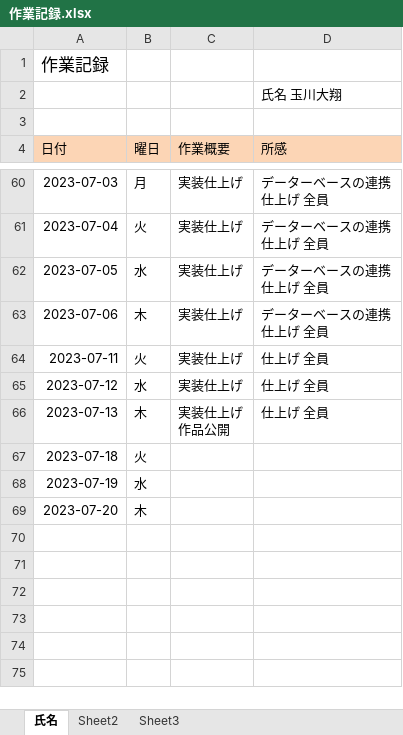
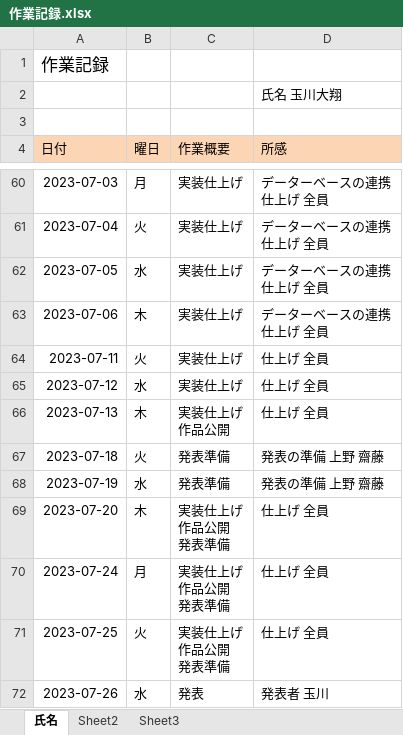
Before and after one commit to Ryota2101182/2023Dev2Early, an Excel workbook: 作業記録/作業記録.xlsx, sheet 氏名, drawn as a sheet; only a part is shown, gaps mark what is left out; values as stored, in another font and other column widths than the file's, no borders; ↵ is a line break in a cell; the diff names each change by its address in the sheet, - before the commit and + after, or states it on an @@ line.

Commit message:
更新

```diff
--- a/作業記録/作業記録.xlsx (sheet 氏名)
+++ b/作業記録/作業記録.xlsx (sheet 氏名)
-C67:C68 (作業概要): (empty)
+C67:C68 (作業概要): 発表準備
-D67:D68 (所感): (empty)
+D67:D68 (所感): 発表の準備 上野 齋藤
-C69 (作業概要): (empty)
+C69 (作業概要): 実装仕上げ ↵ 作品公開 ↵ 発表準備
-D69 (所感): (empty)
+D69 (所感): 仕上げ 全員
+row 70: 2023-07-24 | 月 | 実装仕上げ ↵ 作品公開 ↵ 発表準備 | 仕上げ 全員
+row 71: 2023-07-25 | 火 | 実装仕上げ ↵ 作品公開 ↵ 発表準備 | 仕上げ 全員
+row 72: 2023-07-26 | 水 | 発表 | 発表者 玉川
```
